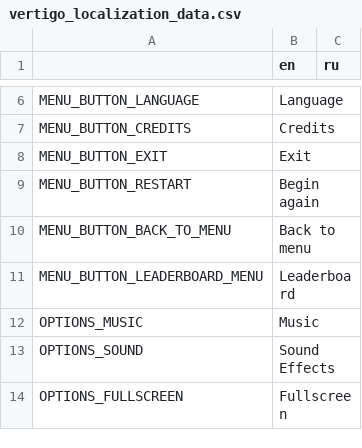
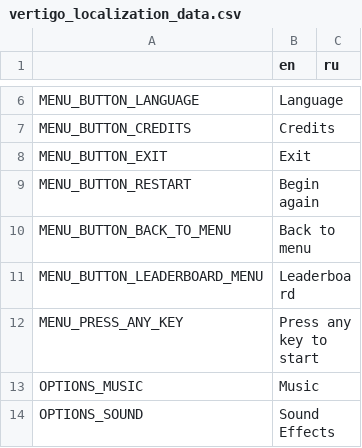
Before and after one commit to Aeterasu/Vertigo, a CSV file: assets/localization/vertigo_localization_data.csv, drawn as a sheet; only a part is shown, gaps mark what is left out; the shorter side is filled out with more unchanged rows.

Commit message:
'Press any key' intro in main menu

```diff
--- a/assets/localization/vertigo_localization_data.csv
+++ b/assets/localization/vertigo_localization_data.csv
@@ -11,2 +11,3 @@ MENU_BUTTON_BACK_TO_MENU,Back to menu,
 MENU_BUTTON_LEADERBOARD_MENU,Leaderboard,
+MENU_PRESS_ANY_KEY,Press any key to start,
 OPTIONS_MUSIC,Music,
```
Also changed, not shown: 14 other files.
